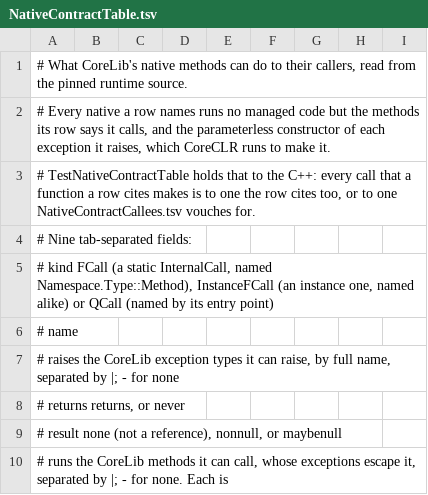
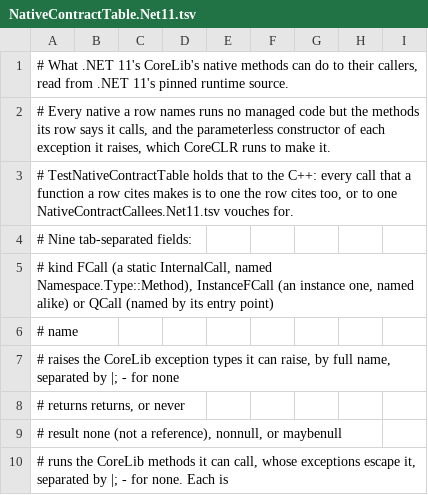
Before and after one commit to Smaug123/WoofWare.PawPrint, a TSV file: WoofWare.PawPrint.Semantics/NativeContractTable.Net11.tsv (was WoofWare.PawPrint.Semantics/NativeContractTable.tsv), drawn as a sheet; only a part is shown.

```diff
--- a/WoofWare.PawPrint.Semantics/NativeContractTable.tsv
+++ b/WoofWare.PawPrint.Semantics/NativeContractTable.Net11.tsv
@@ -1,4 +1,4 @@
-# What CoreLib's native methods can do to their callers, read from the pinned runtime source.
+# What .NET 11's CoreLib's native methods can do to their callers, read from .NET 11's pinned runtime source.
 # Every native a row names runs no managed code but the methods its row says it calls, and the parameterless constructor of each exception it raises, which CoreCLR runs to make it.
-# TestNativeContractTable holds that to the C++: every call that a function a row cites makes is to one the row cites too, or to one NativeContractCallees.tsv vouches for.
+# TestNativeContractTable holds that to the C++: every call that a function a row cites makes is to one the row cites too, or to one NativeContractCallees.Net11.tsv vouches for.
 # Nine tab-separated fields:
```
Also changed, not shown: WoofWare.PawPrint.Semantics/NativeContractCallees.Net10.tsv, 9 other files.
